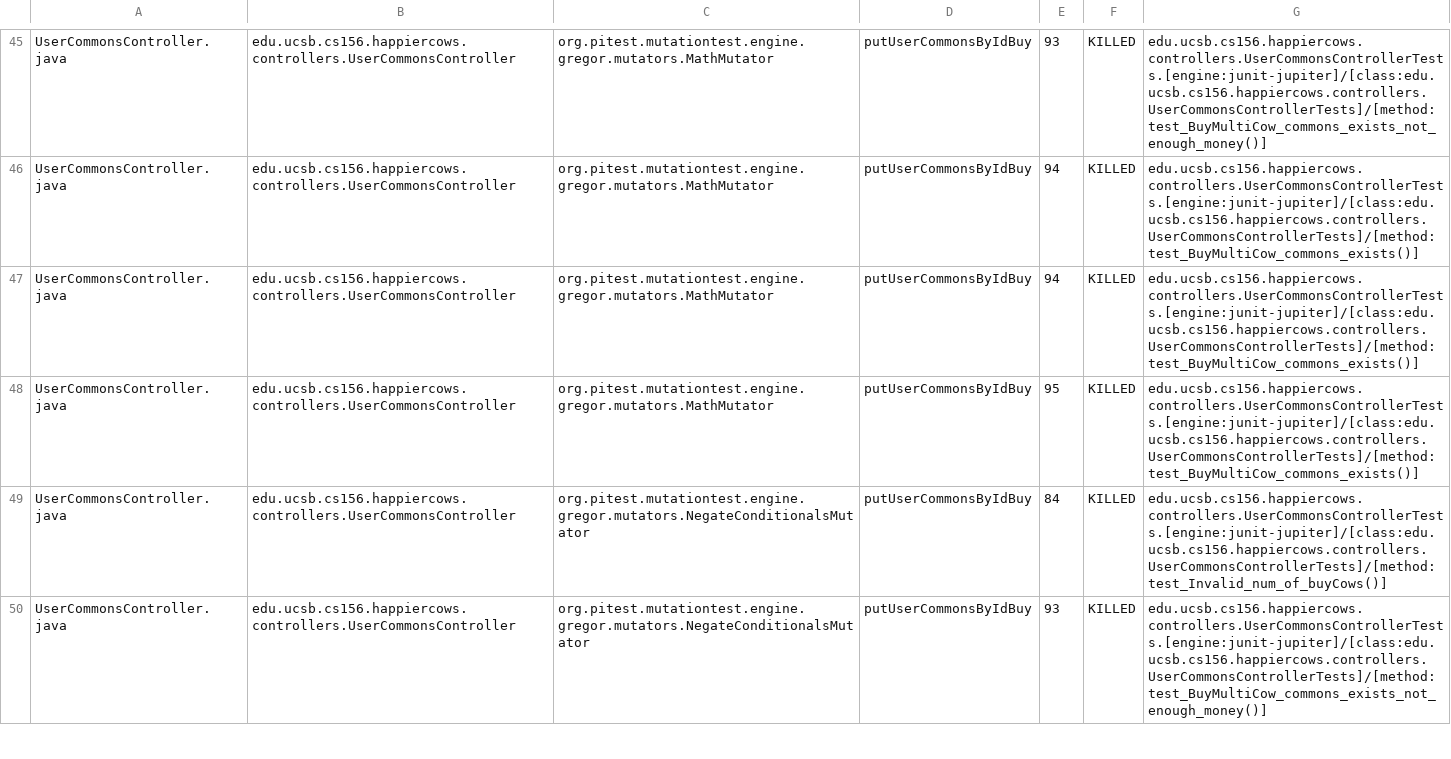
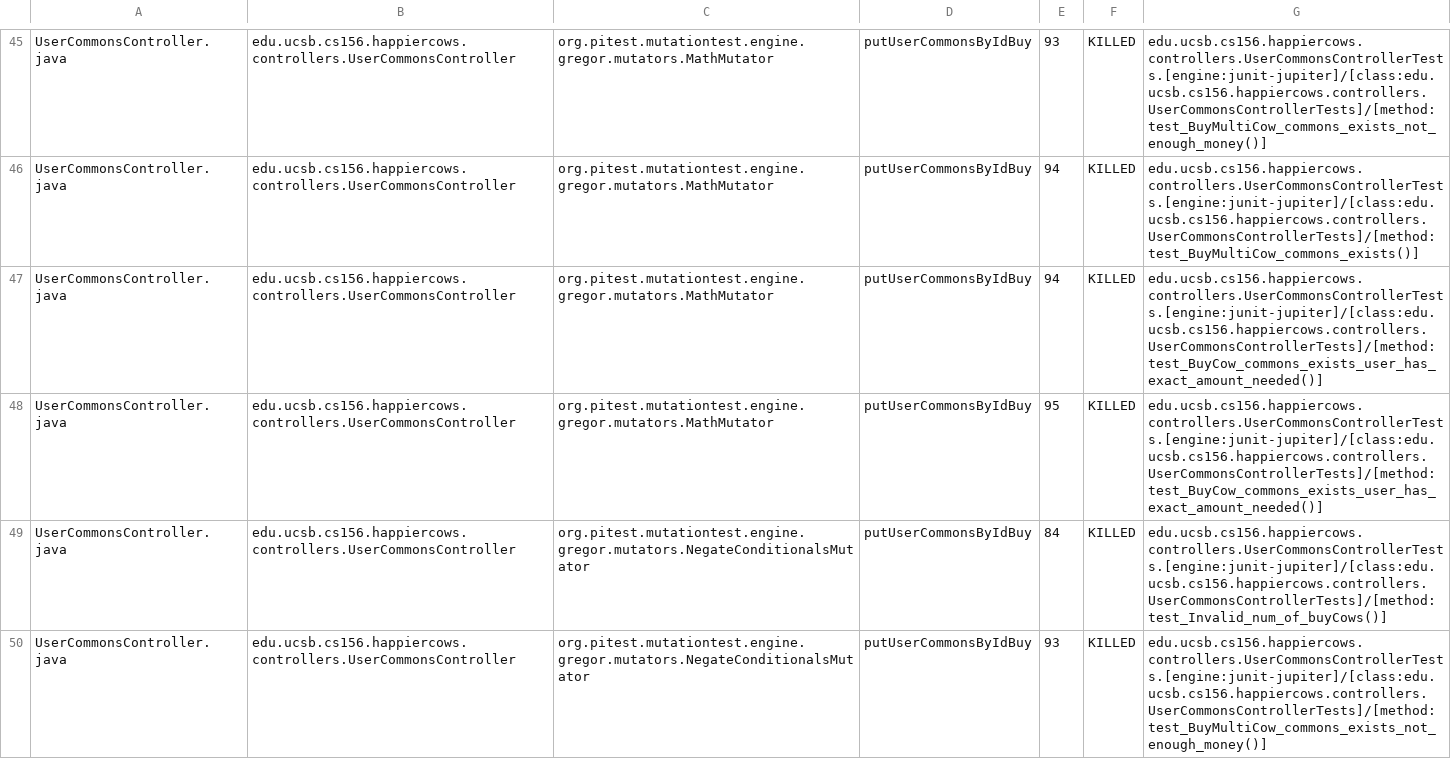
Before and after one commit to ucsb-cs156-s23/proj-happycows-s23-6pm-2, a CSV file: pitest/mutations.csv, drawn as a sheet; only a part is shown, gaps mark what is left out; the diff covers the shown part only.

Commit message:
Deploying to gh-pages from @ ucsb-cs156-s23/proj-happycows-s23-6pm-2@2e2f6e6357efd0de2064617842efc08f61bd8c4d 🚀

```diff
--- a/pitest/mutations.csv
+++ b/pitest/mutations.csv
@@ -46,4 +46,4 @@ UserCommonsController.java,edu.ucsb.cs156.happiercows.controllers.UserCommonsCon
 UserCommonsController.java,edu.ucsb.cs156.happiercows.controllers.UserCommonsController,org.pitest.mutationtest.engine.gregor.mutators.MathMutator,putUserCommonsByIdBuy,94,KILLED,edu.ucsb.cs156.happiercows.controllers.UserCommonsControllerTests.[engine:junit-jupiter]/[class:edu.ucsb.cs156.happiercows.controllers.UserCommonsControllerTests]/[method:test_BuyMultiCow_commons_exists()]
-UserCommonsController.java,edu.ucsb.cs156.happiercows.controllers.UserCommonsController,org.pitest.mutationtest.engine.gregor.mutators.MathMutator,putUserCommonsByIdBuy,94,KILLED,edu.ucsb.cs156.happiercows.controllers.UserCommonsControllerTests.[engine:junit-jupiter]/[class:edu.ucsb.cs156.happiercows.controllers.UserCommonsControllerTests]/[method:test_BuyMultiCow_commons_exists()]
-UserCommonsController.java,edu.ucsb.cs156.happiercows.controllers.UserCommonsController,org.pitest.mutationtest.engine.gregor.mutators.MathMutator,putUserCommonsByIdBuy,95,KILLED,edu.ucsb.cs156.happiercows.controllers.UserCommonsControllerTests.[engine:junit-jupiter]/[class:edu.ucsb.cs156.happiercows.controllers.UserCommonsControllerTests]/[method:test_BuyMultiCow_commons_exists()]
+UserCommonsController.java,edu.ucsb.cs156.happiercows.controllers.UserCommonsController,org.pitest.mutationtest.engine.gregor.mutators.MathMutator,putUserCommonsByIdBuy,94,KILLED,edu.ucsb.cs156.happiercows.controllers.UserCommonsControllerTests.[engine:junit-jupiter]/[class:edu.ucsb.cs156.happiercows.controllers.UserCommonsControllerTests]/[method:test_BuyCow_commons_exists_user_has_exact_amount_needed()]
+UserCommonsController.java,edu.ucsb.cs156.happiercows.controllers.UserCommonsController,org.pitest.mutationtest.engine.gregor.mutators.MathMutator,putUserCommonsByIdBuy,95,KILLED,edu.ucsb.cs156.happiercows.controllers.UserCommonsControllerTests.[engine:junit-jupiter]/[class:edu.ucsb.cs156.happiercows.controllers.UserCommonsControllerTests]/[method:test_BuyCow_commons_exists_user_has_exact_amount_needed()]
 UserCommonsController.java,edu.ucsb.cs156.happiercows.controllers.UserCommonsController,org.pitest.mutationtest.engine.gregor.mutators.NegateConditionalsMutator,putUserCommonsByIdBuy,84,KILLED,edu.ucsb.cs156.happiercows.controllers.UserCommonsControllerTests.[engine:junit-jupiter]/[class:edu.ucsb.cs156.happiercows.controllers.UserCommonsControllerTests]/[method:test_Invalid_num_of_buyCows()]
```
Also changed, not shown: 7 added rows, 2 removed rows and 42 edited cells elsewhere in this file, 26 other files.
